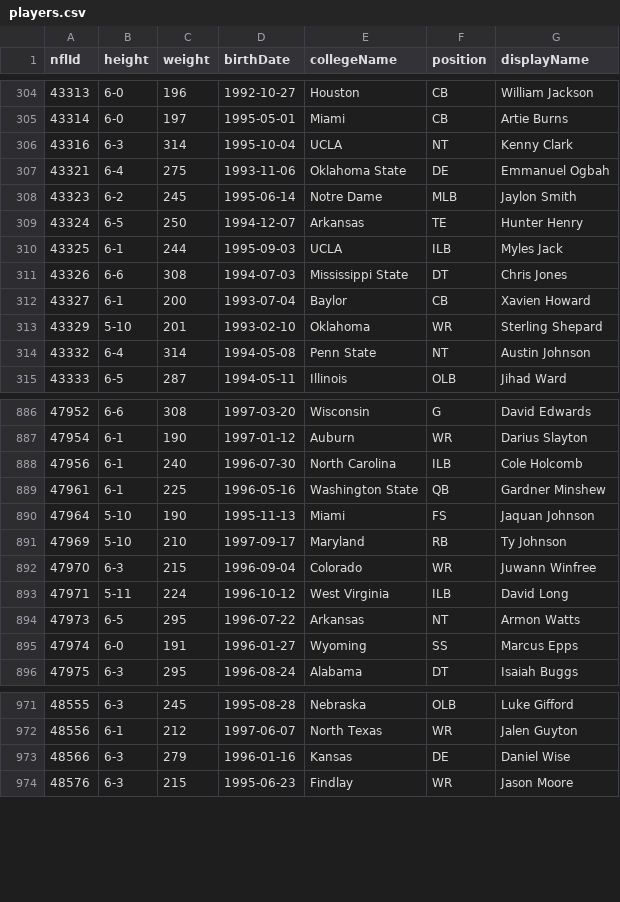
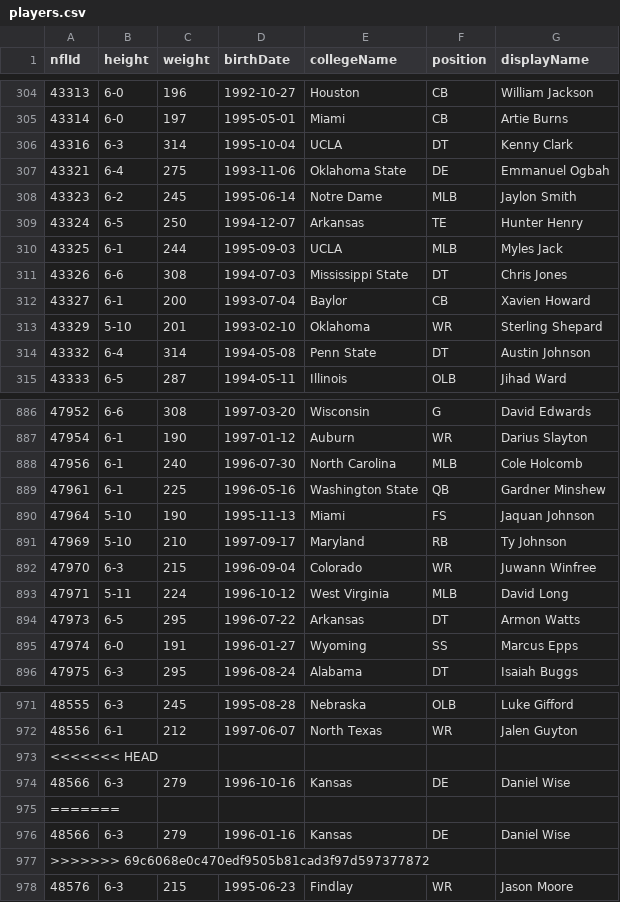
Before and after one commit to rudraravl/nfldatabowl2024, a CSV file: players.csv, drawn as a sheet; only a part is shown, gaps mark what is left out; the diff covers the shown part only.

```diff
--- a/players.csv
+++ b/players.csv
@@ -305,3 +305,3 @@
 43314,"6-0",197,"1995-05-01","Miami","CB","Artie Burns"
-43316,"6-3",314,"1995-10-04","UCLA","NT","Kenny Clark"
+43316,"6-3",314,"1995-10-04","UCLA","DT","Kenny Clark"
 43321,"6-4",275,"1993-11-06","Oklahoma State","DE","Emmanuel Ogbah"
@@ -309,3 +309,3 @@
 43324,"6-5",250,"1994-12-07","Arkansas","TE","Hunter Henry"
-43325,"6-1",244,"1995-09-03","UCLA","ILB","Myles Jack"
+43325,"6-1",244,"1995-09-03","UCLA","MLB","Myles Jack"
 43326,"6-6",308,"1994-07-03","Mississippi State","DT","Chris Jones"
@@ -313,3 +313,3 @@
 43329,"5-10",201,"1993-02-10","Oklahoma","WR","Sterling Shepard"
-43332,"6-4",314,"1994-05-08","Penn State","NT","Austin Johnson"
+43332,"6-4",314,"1994-05-08","Penn State","DT","Austin Johnson"
 43333,"6-5",287,"1994-05-11","Illinois","OLB","Jihad Ward"
@@ -887,3 +887,3 @@
 47954,"6-1",190,"1997-01-12","Auburn","WR","Darius Slayton"
-47956,"6-1",240,"1996-07-30","North Carolina","ILB","Cole Holcomb"
+47956,"6-1",240,"1996-07-30","North Carolina","MLB","Cole Holcomb"
 47961,"6-1",225,"1996-05-16","Washington State","QB","Gardner Minshew"
@@ -892,4 +892,4 @@
 47970,"6-3",215,"1996-09-04","Colorado","WR","Juwann Winfree"
-47971,"5-11",224,"1996-10-12","West Virginia","ILB","David Long"
-47973,"6-5",295,"1996-07-22","Arkansas","NT","Armon Watts"
+47971,"5-11",224,"1996-10-12","West Virginia","MLB","David Long"
+47973,"6-5",295,"1996-07-22","Arkansas","DT","Armon Watts"
 47974,"6-0",191,"1996-01-27","Wyoming","SS","Marcus Epps"
@@ -972,3 +972,7 @@
 48556,"6-1",212,"1997-06-07","North Texas","WR","Jalen Guyton"
+<<<<<<< HEAD
+48566,"6-3",279,"1996-10-16","Kansas","DE","Daniel Wise"
+=======
 48566,"6-3",279,"1996-01-16","Kansas","DE","Daniel Wise"
+>>>>>>> 69c6068e0c470edf9505b81cad3f97d597377872
 48576,"6-3",215,"1995-06-23","Findlay","WR","Jason Moore"
```
Also changed, not shown: 119 edited cells elsewhere in this file, 1 other file.
